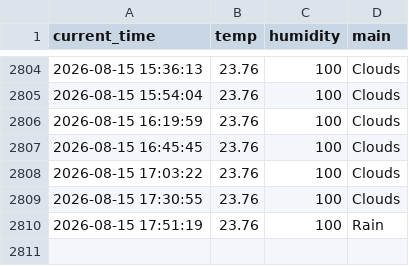
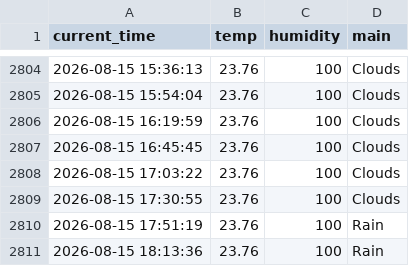
Before and after one commit to SJ00-03/weather_5m, a CSV file: weather.csv, drawn as a sheet; only a part is shown, gaps mark what is left out; the diff names each change by its address in the sheet, - before the commit and + after, or states it on an @@ line.

```diff
--- a/weather.csv
+++ b/weather.csv
+row 2811: 2026-08-15 18:13:36 | 23.76 | 100 | Rain
```
